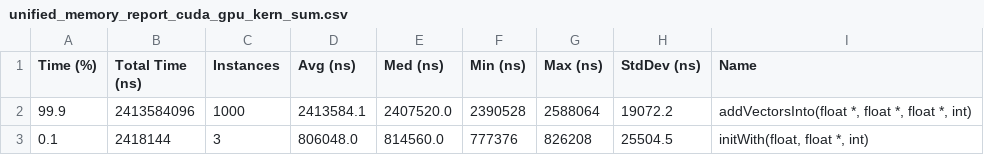
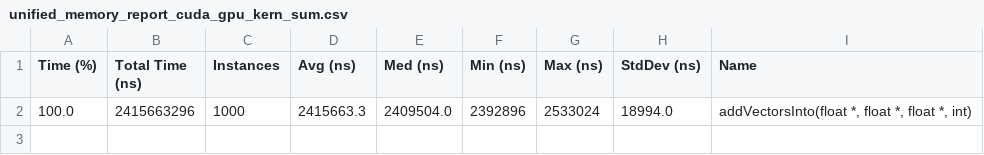
Before and after one commit to Zijie-Tian/bench_unified_memory_agx, a CSV file: nsys_outputs/Orin (nvgpu)/unified_memory_report_cuda_gpu_kern_sum.csv, drawn as a sheet.

```diff
--- a/nsys_outputs/Orin (nvgpu)/unified_memory_report_cuda_gpu_kern_sum.csv
+++ b/nsys_outputs/Orin (nvgpu)/unified_memory_report_cuda_gpu_kern_sum.csv
@@ -1,3 +1,2 @@
 Time (%),Total Time (ns),Instances,Avg (ns),Med (ns),Min (ns),Max (ns),StdDev (ns),Name
-99.9,2413584096,1000,2413584.1,2407520.0,2390528,2588064,19072.2,"addVectorsInto(float *, float *, float *, int)"
-0.1,2418144,3,806048.0,814560.0,777376,826208,25504.5,"initWith(float, float *, int)"
+100.0,2415663296,1000,2415663.3,2409504.0,2392896,2533024,18994.0,"addVectorsInto(float *, float *, float *, int)"
```
Also changed, not shown: nsys_outputs/Orin (nvgpu)/explicit_memory_report_cuda_gpu_kern_sum.csv, 2 other files.
